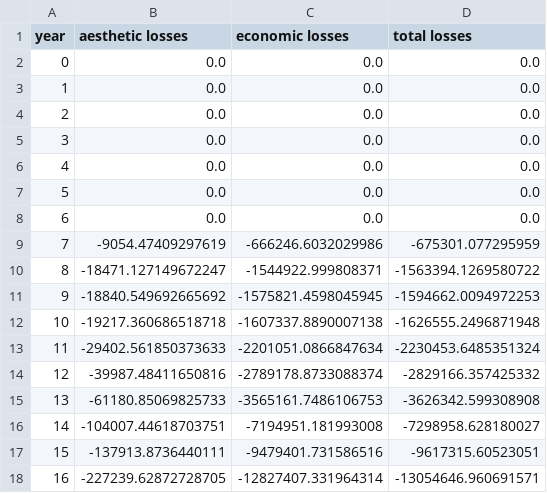
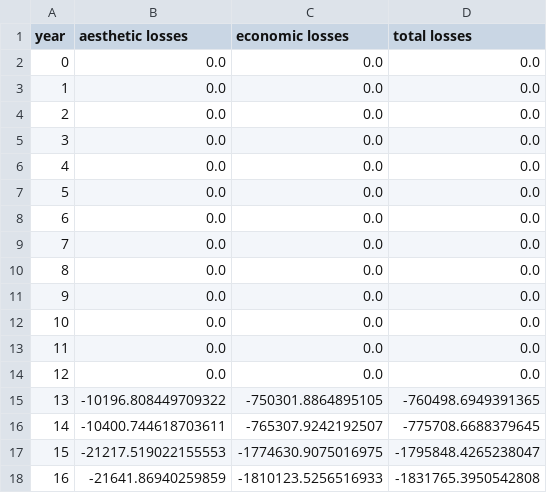
Before and after one commit to narslab/project-groundwork, a CSV file: results/outcomes/benefit-analyze-result-additional.csv, drawn as a sheet; only a part is shown; the diff covers the shown part only.

Commit message:
Fix the issue with benefit simulation function

```diff
--- a/results/outcomes/benefit-analyze-result-additional.csv
+++ b/results/outcomes/benefit-analyze-result-additional.csv
@@ -8,11 +8,11 @@ year,aesthetic losses,economic losses,total losses
 6,0.0,0.0,0.0
-7,-9054.47409297619,-666246.6032029986,-675301.077295959
-8,-18471.127149672247,-1544922.999808371,-1563394.1269580722
-9,-18840.549692665692,-1575821.4598045945,-1594662.0094972253
-10,-19217.360686518718,-1607337.8890007138,-1626555.2496871948
-11,-29402.561850373633,-2201051.0866847634,-2230453.6485351324
-12,-39987.48411650816,-2789178.8733088374,-2829166.357425332
-13,-61180.85069825733,-3565161.7486106753,-3626342.599308908
-14,-104007.44618703751,-7194951.181993008,-7298958.628180027
-15,-137913.8736440111,-9479401.731586516,-9617315.60523051
-16,-227239.62872728705,-12827407.331964314,-13054646.960691571
+7,0.0,0.0,0.0
+8,0.0,0.0,0.0
+9,0.0,0.0,0.0
+10,0.0,0.0,0.0
+11,0.0,0.0,0.0
+12,0.0,0.0,0.0
+13,-10196.808449709322,-750301.8864895105,-760498.6949391365
+14,-10400.744618703611,-765307.9242192507,-775708.6688379645
+15,-21217.519022155553,-1774630.9075016975,-1795848.4265238047
+16,-21641.86940259859,-1810123.5256516933,-1831765.3950542808
```
Also changed, not shown: 69 edited cells elsewhere in this file, results/outcomes/benefit-analyze-undergrounding-strategy.csv, 12 other files.
